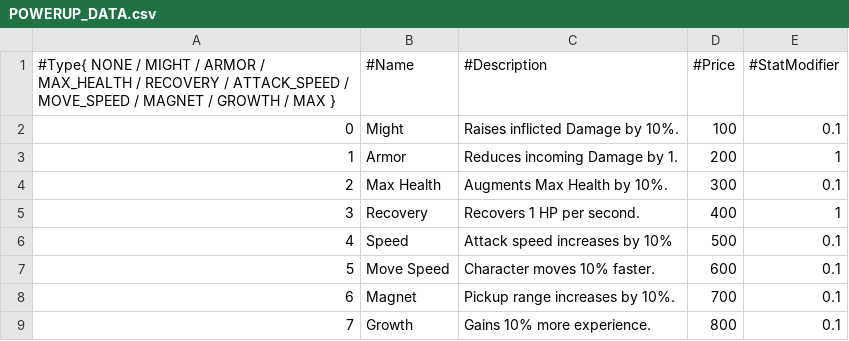
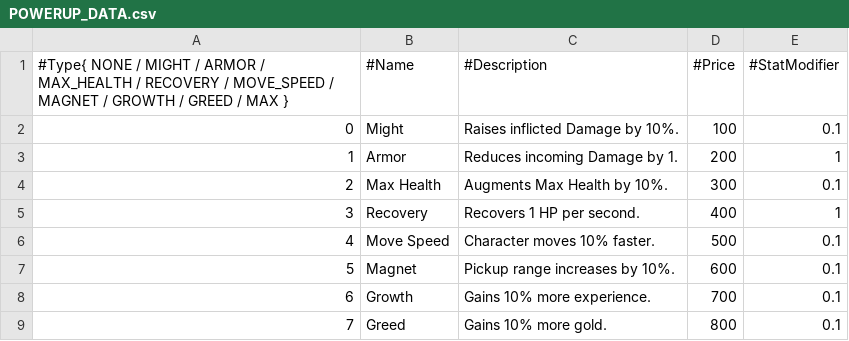
Before and after one commit to Woo95/SDL2_Italian_Brainrot_Survivors, a CSV file: Game/Client/Bin/Data/GameData/POWERUP_DATA.csv, drawn as a sheet; removed rows and columns are numbered as before the commit, all else as after; the diff names each change by its address in the sheet, - before the commit and + after, or states it on an @@ line.

```diff
--- a/Game/Client/Bin/Data/GameData/POWERUP_DATA.csv
+++ b/Game/Client/Bin/Data/GameData/POWERUP_DATA.csv
@@ column A renumbered between rows 1 and 8 @@
-row 6: 4 | Speed | Attack speed increases by 10% | 500 | 0.1
-D6 (#Price): 600
+D6 (#Price): 500
-D7 (#Price): 700
+D7 (#Price): 600
-D8 (#Price): 800
+D8 (#Price): 700
+row 9: 7 | Greed | Gains 10% more gold. | 800 | 0.1
```
Also changed, not shown: Game/Client/Bin/Data/GameData/CHARACTER_DATA.csv, Game/Client/Bin/Data/Widget/Widget.csv, 7 other files.
